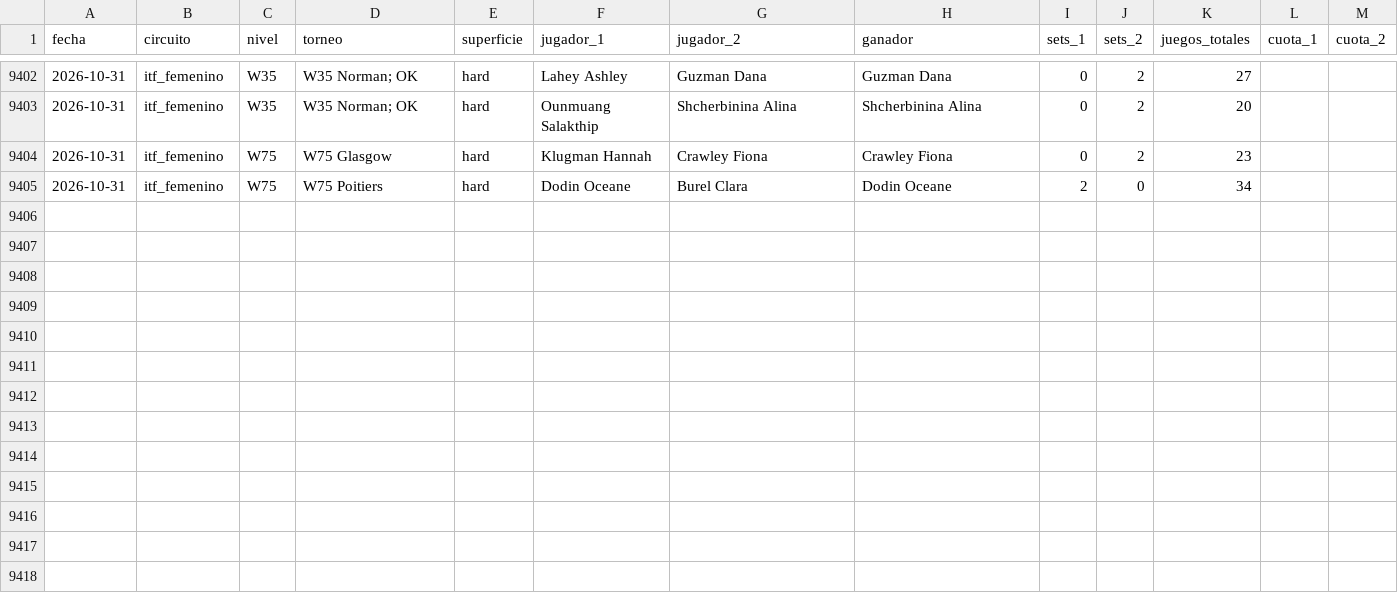
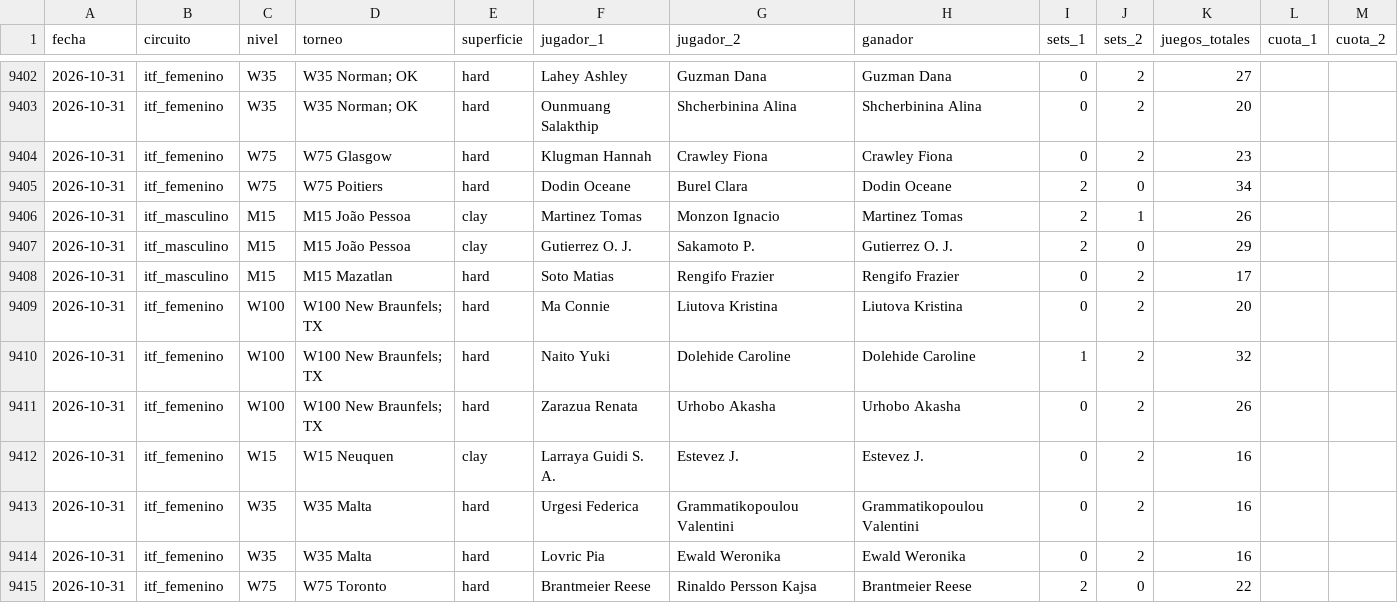
Before and after one commit to HectorMontiel/sharpicks, a CSV file: historico_itf_vivo.csv, drawn as a sheet; only a part is shown, gaps mark what is left out.

```diff
--- a/historico_itf_vivo.csv
+++ b/historico_itf_vivo.csv
@@ -9405 +9405,11 @@ fecha,circuito,nivel,torneo,superficie,jugador_1,jugador_2,ganador,sets_1,sets_2
 2026-10-31,itf_femenino,W75,W75 Poitiers,hard,Dodin Oceane,Burel Clara,Dodin Oceane,2,0,34,,
+2026-10-31,itf_masculino,M15,M15 João Pessoa,clay,Martinez Tomas,Monzon Ignacio,Martinez Tomas,2,1,26,,
+2026-10-31,itf_masculino,M15,M15 João Pessoa,clay,Gutierrez O. J.,Sakamoto P.,Gutierrez O. J.,2,0,29,,
+2026-10-31,itf_masculino,M15,M15 Mazatlan,hard,Soto Matias,Rengifo Frazier,Rengifo Frazier,0,2,17,,
+2026-10-31,itf_femenino,W100,W100 New Braunfels; TX,hard,Ma Connie,Liutova Kristina,Liutova Kristina,0,2,20,,
+2026-10-31,itf_femenino,W100,W100 New Braunfels; TX,hard,Naito Yuki,Dolehide Caroline,Dolehide Caroline,1,2,32,,
+2026-10-31,itf_femenino,W100,W100 New Braunfels; TX,hard,Zarazua Renata,Urhobo Akasha,Urhobo Akasha,0,2,26,,
+2026-10-31,itf_femenino,W15,W15 Neuquen,clay,Larraya Guidi S. A.,Estevez J.,Estevez J.,0,2,16,,
+2026-10-31,itf_femenino,W35,W35 Malta,hard,Urgesi Federica,Grammatikopoulou Valentini,Grammatikopoulou Valentini,0,2,16,,
+2026-10-31,itf_femenino,W35,W35 Malta,hard,Lovric Pia,Ewald Weronika,Ewald Weronika,0,2,16,,
+2026-10-31,itf_femenino,W75,W75 Toronto,hard,Brantmeier Reese,Rinaldo Persson Kajsa,Brantmeier Reese,2,0,22,,
```
Also changed, not shown: analisis_seguimiento.csv, arriesgadas_seguimiento.csv, 31 other files.
